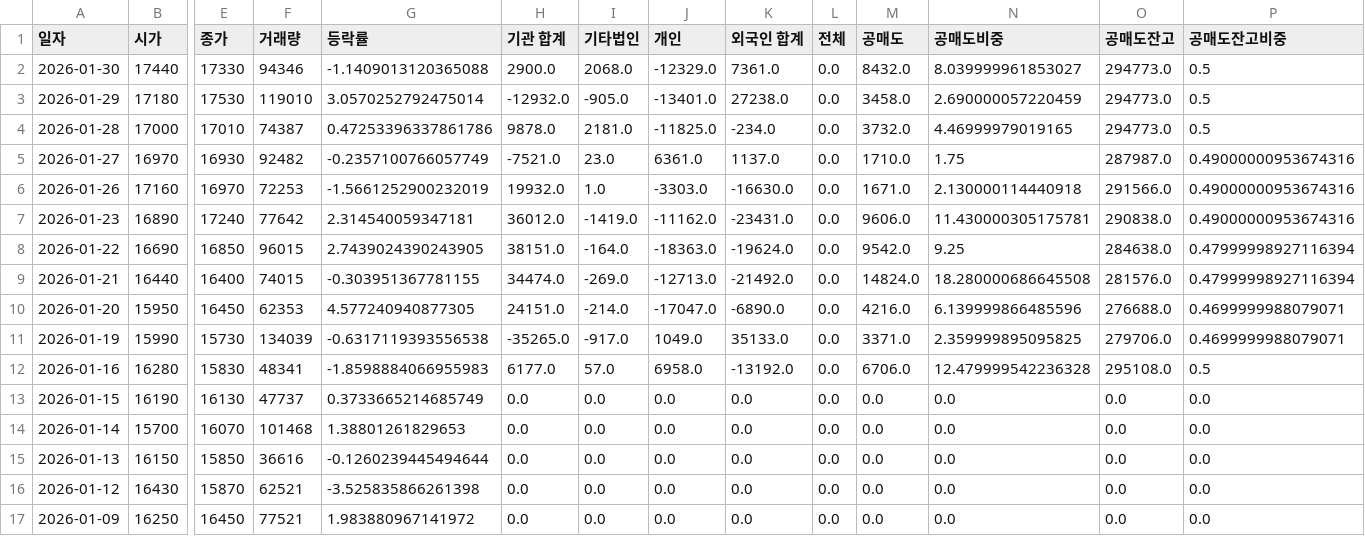
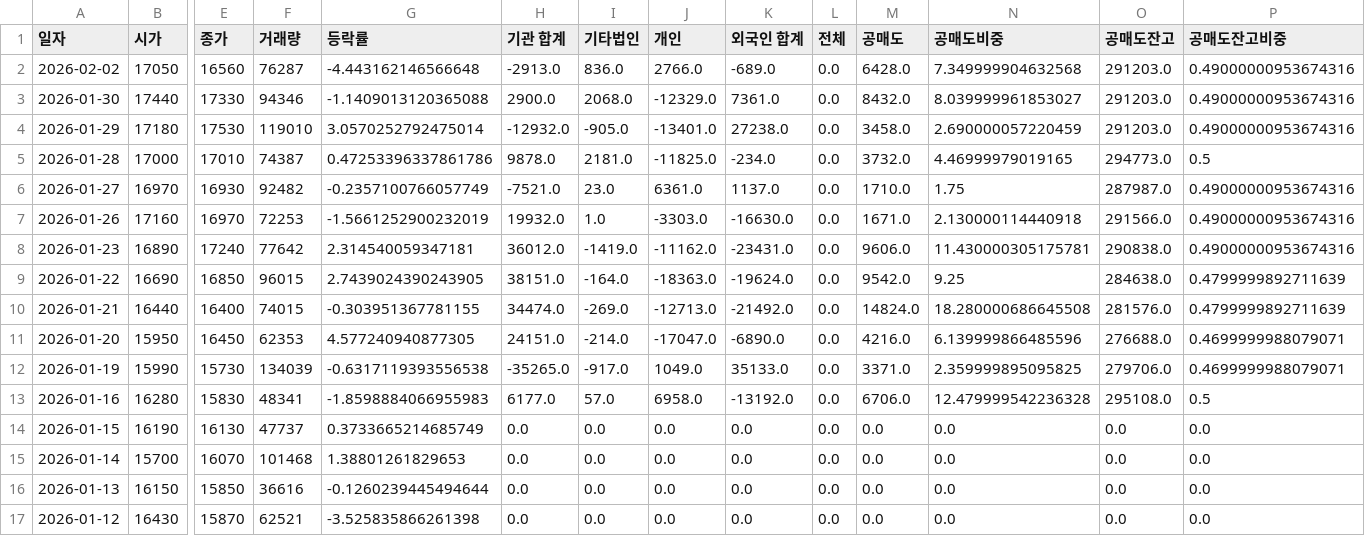
Before and after one commit to ccyun95/AI_SW_data_work, a CSV file: data/Nice_Information_030190_stock_data.csv, drawn as a sheet; only a part is shown, gaps mark what is left out; the shorter side is filled out with more unchanged rows; addresses are those after the commit; rows hold the shown columns only; the diff names each change by its address in the sheet, - before the commit and + after, or states it on an @@ line.

```diff
--- a/data/Nice_Information_030190_stock_data.csv
+++ b/data/Nice_Information_030190_stock_data.csv
+row 2: 2026-02-02 | 17050 | 16560 | 76287 | -4.443162146566648 | -2913.0 | 836.0 | 2766.0 | -689.0 | 0.0 | 6428.0 | 7.349999904632568 | 291203.0 | 0.49000000953674316
-O3:O4 (공매도잔고): 294773.0
+O3:O4 (공매도잔고): 291203.0
-P3:P4 (공매도잔고비중): 0.5
+P3:P4 (공매도잔고비중): 0.49000000953674316
-P9:P10 (공매도잔고비중): 0.47999998927116394
+P9:P10 (공매도잔고비중): 0.4799999892711639
```
Also changed, not shown: data/Coocon_294570_stock_data.csv, data/Flitto_300080_stock_data.csv, 14 other files.
